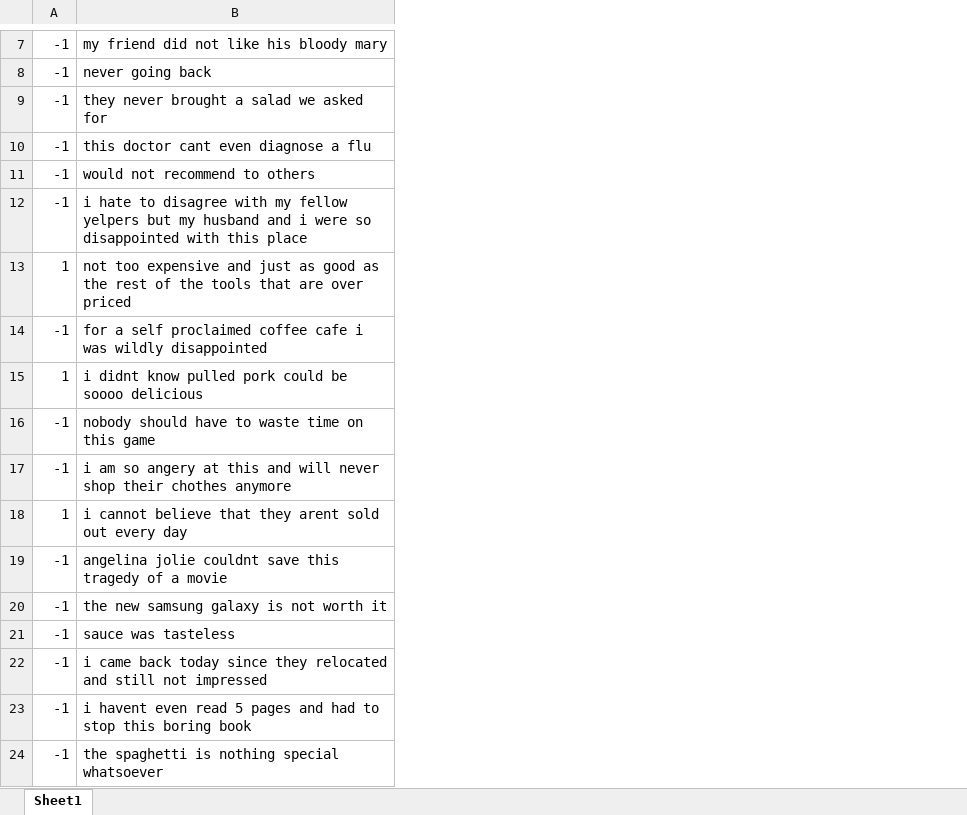
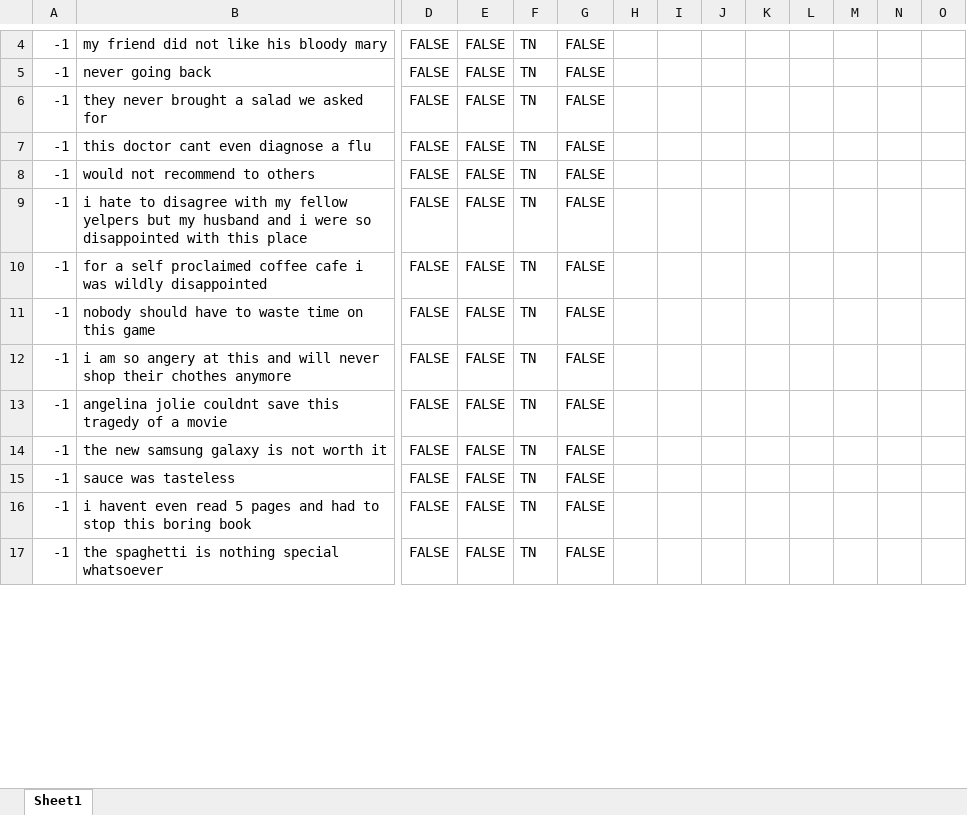
Before and after one commit to vungocdao/bachelorthesis, an Excel workbook: Datasets/2nd Analysis Datasets/Results/Stanford/Excel (complete)/Negation_Dataset_Stanford.xlsx, sheet Sheet1, drawn as a sheet; only a part is shown, gaps mark what is left out; values as stored, in another font and other column widths than the file's, no borders; addresses are those after the commit; the diff covers the shown part only; the diff names each change by its address in the sheet, - before the commit and + after, or states it on an @@ line.

```diff
--- a/Datasets/2nd Analysis Datasets/Results/Stanford/Excel (complete)/Negation_Dataset_Stanford.xlsx (sheet Sheet1)
+++ b/Datasets/2nd Analysis Datasets/Results/Stanford/Excel (complete)/Negation_Dataset_Stanford.xlsx (sheet Sheet1)
+column D, rows 4-17: all FALSE
+column E, rows 4-17: all FALSE
+column F, rows 4-17: all TN
+column G, rows 4-17: all FALSE
+column H, empty
+column I, empty
+column J, empty
+column K, empty
+column L, empty
+column M, empty
+column N, empty
+column O, empty
@@ row 13 moved to row 88: 1 @@
@@ row 15 moved to row 115: 1 @@
@@ row 18 moved to row 89: 1 @@
@@ row 22 moved to row 116: -1 @@
```
Also changed, not shown: 62 moved rows elsewhere in this sheet, Datasets/2nd Analysis Datasets/Results/IBM/Excel (readable)/Negation_Dataset_IBM.xlsx, Datasets/2nd Analysis Datasets/Results/TextBlob/Bias_Dataset_TextBlob.xlsx, 17 other files.
